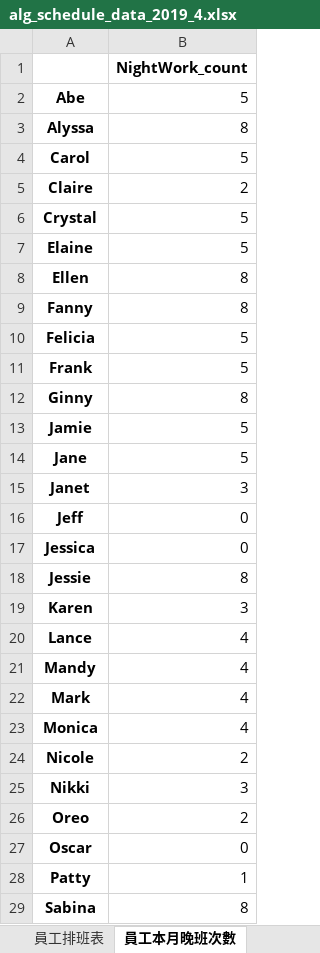
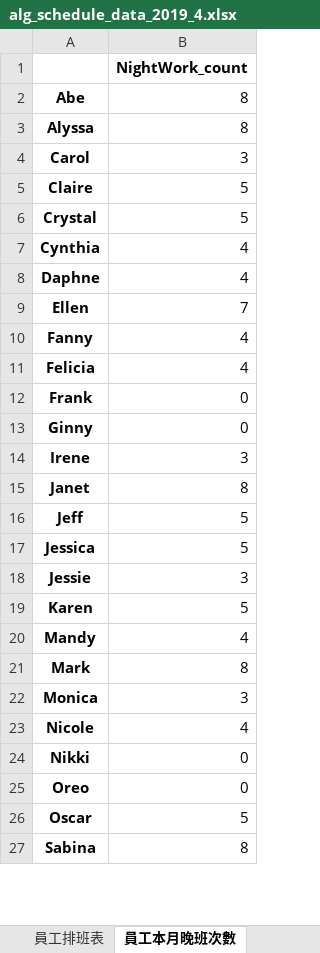
Before and after one commit to h920032/IM_project_alg, an Excel workbook: alg_schedule_data_2019_4.xlsx, sheet 員工本月晚班次數, drawn as a sheet; only a part is shown; values as stored, in another font and other column widths than the file's, no borders; removed rows and columns are numbered as before the commit, all else as after; the diff covers the shown part only; the diff names each change by its address in the sheet, - before the commit and + after, or states it on an @@ line.

```diff
--- a/alg_schedule_data_2019_4.xlsx (sheet 員工本月晚班次數)
+++ b/alg_schedule_data_2019_4.xlsx (sheet 員工本月晚班次數)
-B2: 5
+B2: 8
-B4: 5
+B4: 3
-B5: 2
+B5: 5
-row 7: Elaine | 5
+row 7: Cynthia | 4
+row 8: Daphne | 4
-B9: 8
+B9: 7
-B10: 8
+B10: 4
-B11: 5
+B11: 4
-B12: 5
+B12: 0
-B13: 8
+B13: 0
-row 13: Jamie | 5
-row 14: Jane | 5
+row 14: Irene | 3
-B15: 3
+B15: 8
-B16:B17: 0
+B16:B17: 5
-B18: 8
+B18: 3
-B19: 3
+B19: 5
-row 20: Lance | 4
-B21: 4
+B21: 8
-B22: 4
+B22: 3
-B23: 2
+B23: 4
-B24: 3
+B24: 0
-B25: 2
+B25: 0
-B26: 0
+B26: 5
-row 28: Patty | 1
```
Also changed, not shown: 2 added rows, 8 removed rows and 6 edited cells elsewhere in this sheet, sheet 員工排班表, sheet 員工每週有哪幾種休息時間, sheet 缺工人數表, sheet 員工本月午班次數, sheet 每個時段缺工百分比表, sheet 每天缺工百分比表, 4 other files.
